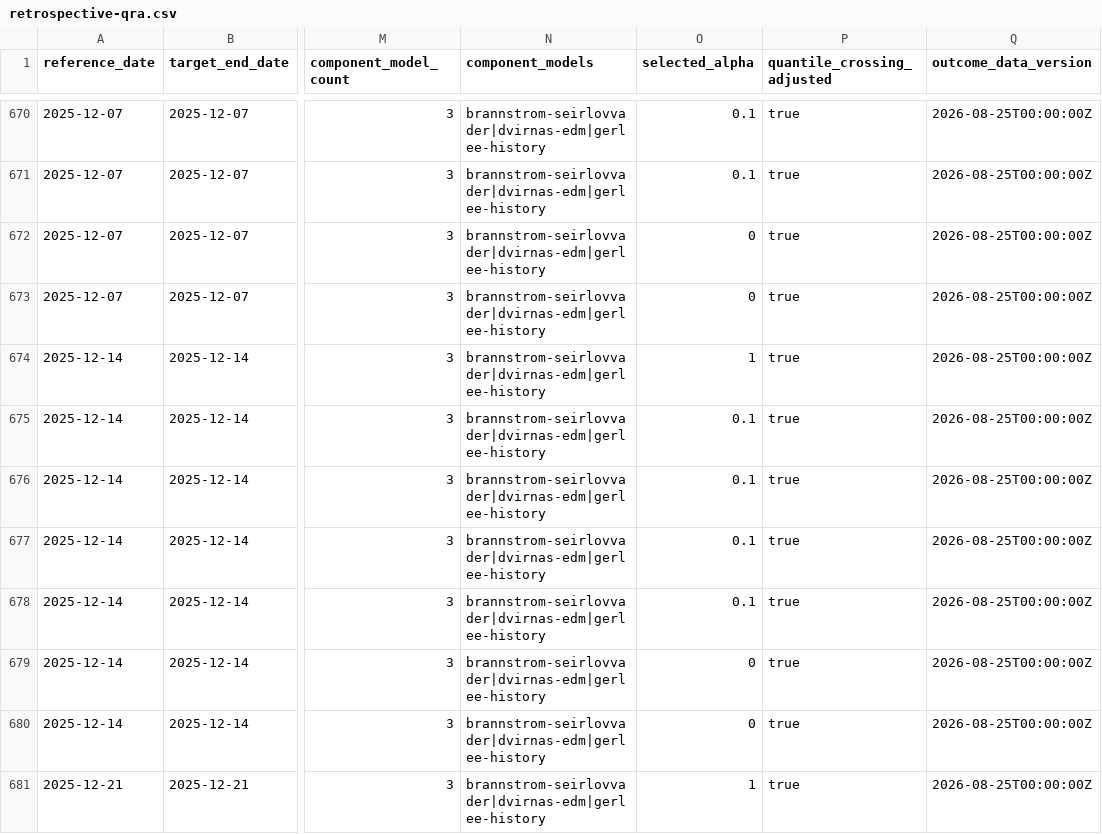
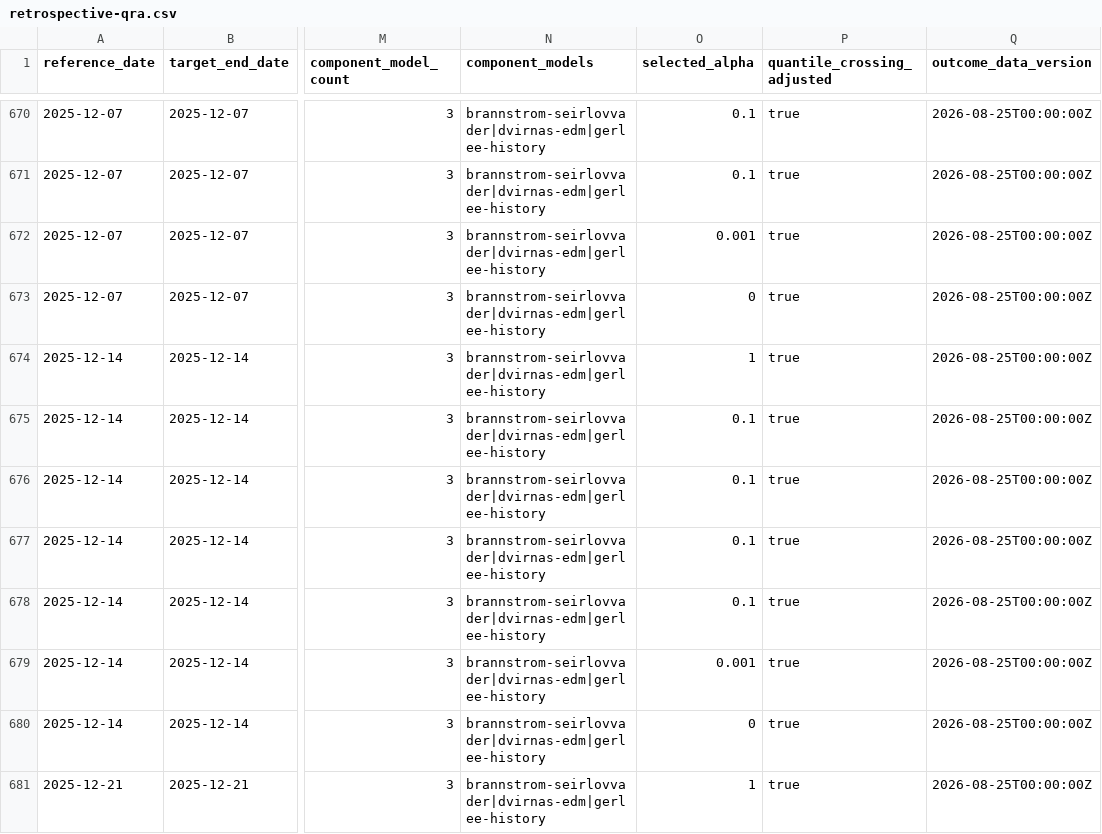
Before and after one commit to philipgerlee/swedish_forecasting_hub_dashboard, a CSV file: retrospective-qra.csv, drawn as a sheet; only a part is shown, gaps mark what is left out; the diff names each change by its address in the sheet, - before the commit and + after, or states it on an @@ line.

```diff
--- a/retrospective-qra.csv
+++ b/retrospective-qra.csv
-O672 (selected_alpha): 0
+O672 (selected_alpha): 0.001
-O679 (selected_alpha): 0
+O679 (selected_alpha): 0.001
```
Also changed, not shown: current-point.csv, current-qra.csv.
